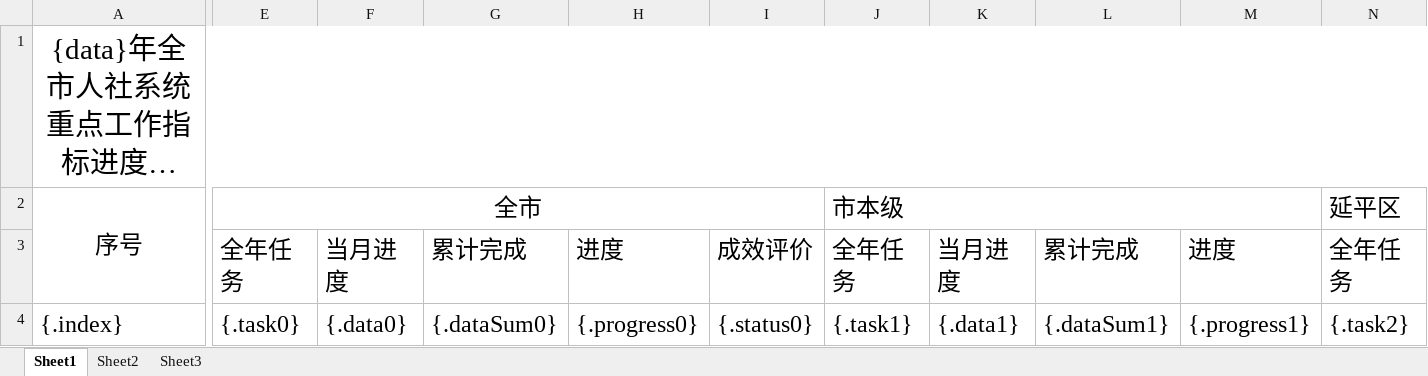
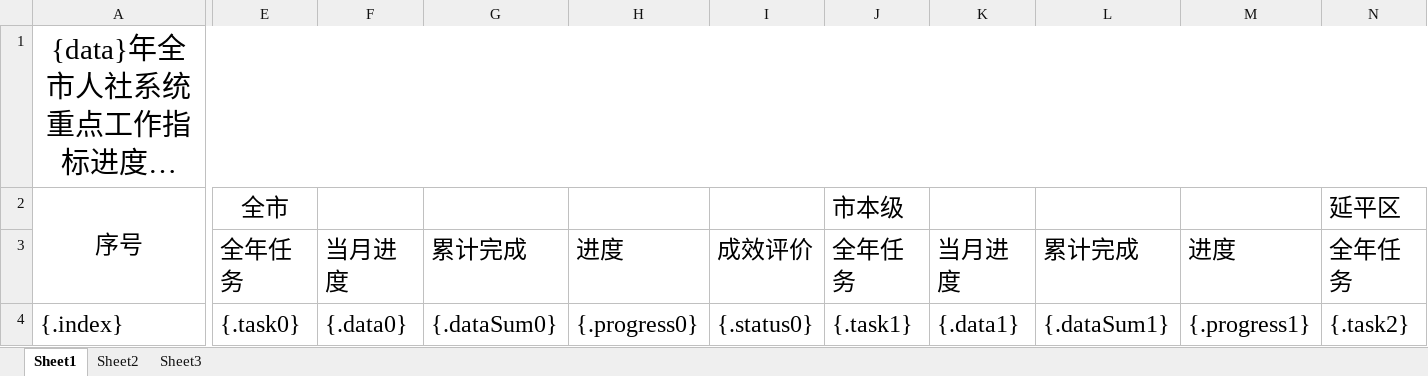
Before and after one commit to 1654350329/notification-document-server, an Excel workbook: src/main/resources/dataFile.xlsx, sheet Sheet1, drawn as a sheet; only a part is shown, gaps mark what is left out; long unchanged cells end in …; values as stored, in another font and other column widths than the file's, no borders; the diff covers the shown part only; the diff names each change by its address in the sheet, - before the commit and + after, or states it on an @@ line.

```diff
--- a/src/main/resources/dataFile.xlsx (sheet Sheet1)
+++ b/src/main/resources/dataFile.xlsx (sheet Sheet1)
-E2:I2 merged
-J2:M2 merged
-N2:R2 merged
```
Also changed, not shown: merged cells elsewhere in this sheet, 16 other files.
